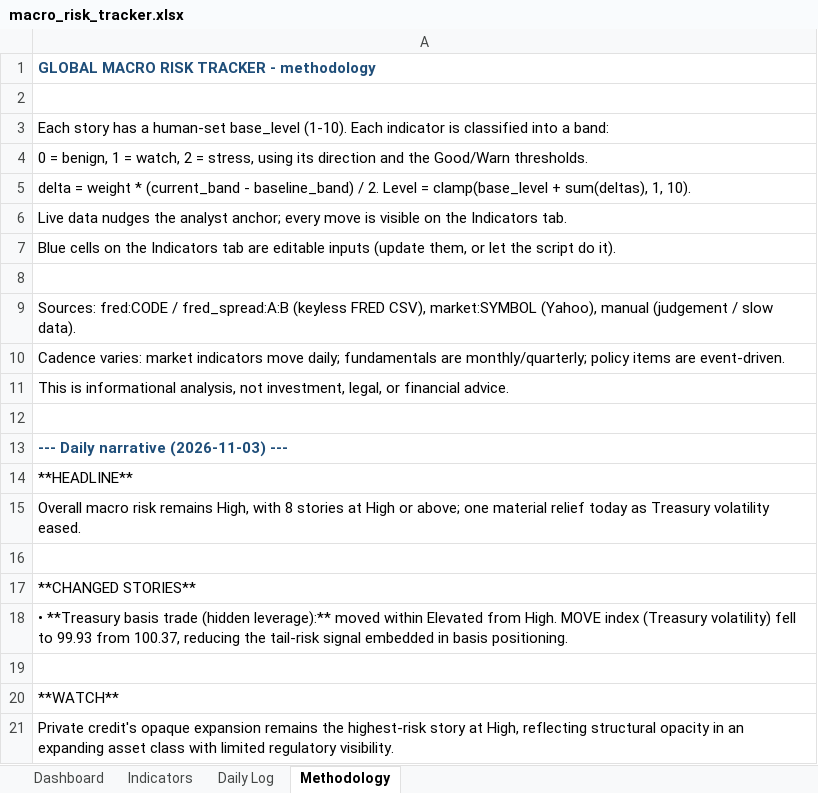
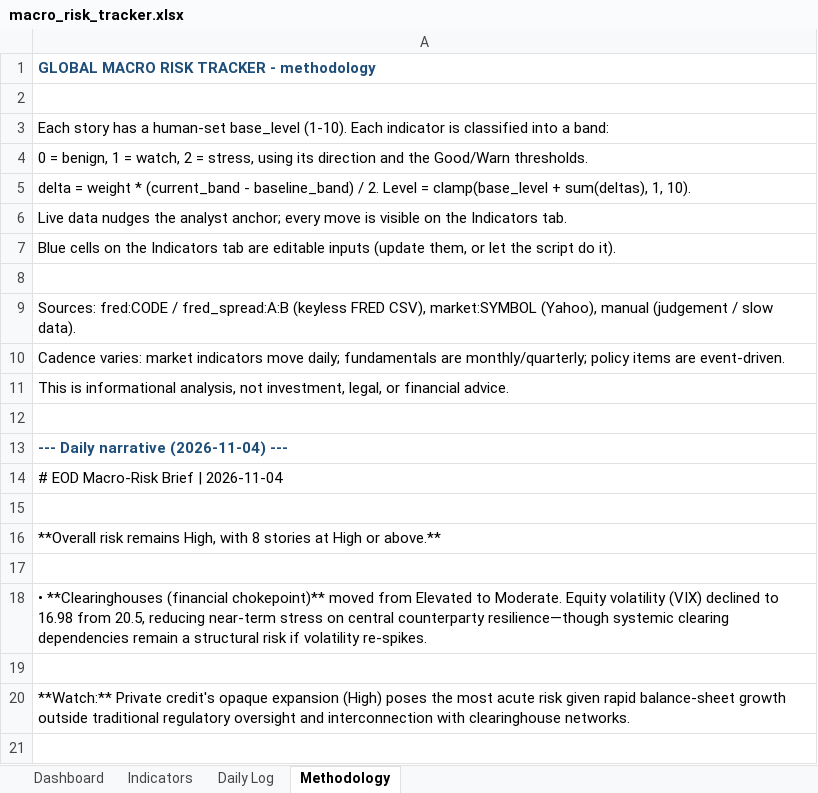
Before and after one commit to San-Geo/macro-risk-tracker, an Excel workbook: output/macro_risk_tracker.xlsx, sheet Methodology, drawn as a sheet; values as stored, in another font and other column widths than the file's, no borders; removed rows and columns are numbered as before the commit, all else as after; the diff names each change by its address in the sheet, - before the commit and + after, or states it on an @@ line.

```diff
--- a/output/macro_risk_tracker.xlsx (sheet Methodology)
+++ b/output/macro_risk_tracker.xlsx (sheet Methodology)
-A13: --- Daily narrative (2026-11-03) ---
+A13: --- Daily narrative (2026-11-04) ---
-A14: **HEADLINE**
+A14: # EOD Macro-Risk Brief | 2026-11-04
-row 15: Overall macro risk remains High, with 8 stories at High or above; one material relief today as Treasury volatility eased.
-A16: **CHANGED STORIES**
+A16: **Overall risk remains High, with 8 stories at High or above.**
-row 18: • **Treasury basis trade (hidden leverage):** moved within Elevated from High. MOVE index (Treasury volatility) fell to 99.93 from 100.37, reducing the tail-risk signal embedded in basis positioning.
-A18: **WATCH**
+A18: • **Clearinghouses (financial chokepoint)** moved from Elevated to Moderate. Equity volatility (VIX) declined to 16.98 from 20.5, reducing near-term stress on central counterparty resilience—though systemic clearing dependencies remain a structural risk if volatility re-spikes.
+row 19: (empty)
-A20: Private credit's opaque expansion remains the highest-risk story at High, reflecting structural opacity in an expanding asset class with limited regulatory visibility.
+A20: **Watch:** Private credit's opaque expansion (High) poses the most acute risk given rapid balance-sheet growth outside traditional regulatory oversight and interconnection with clearinghouse networks.
```
Also changed, not shown: sheet Daily Log, sheet Indicators, sheet Dashboard, 15 other files.
